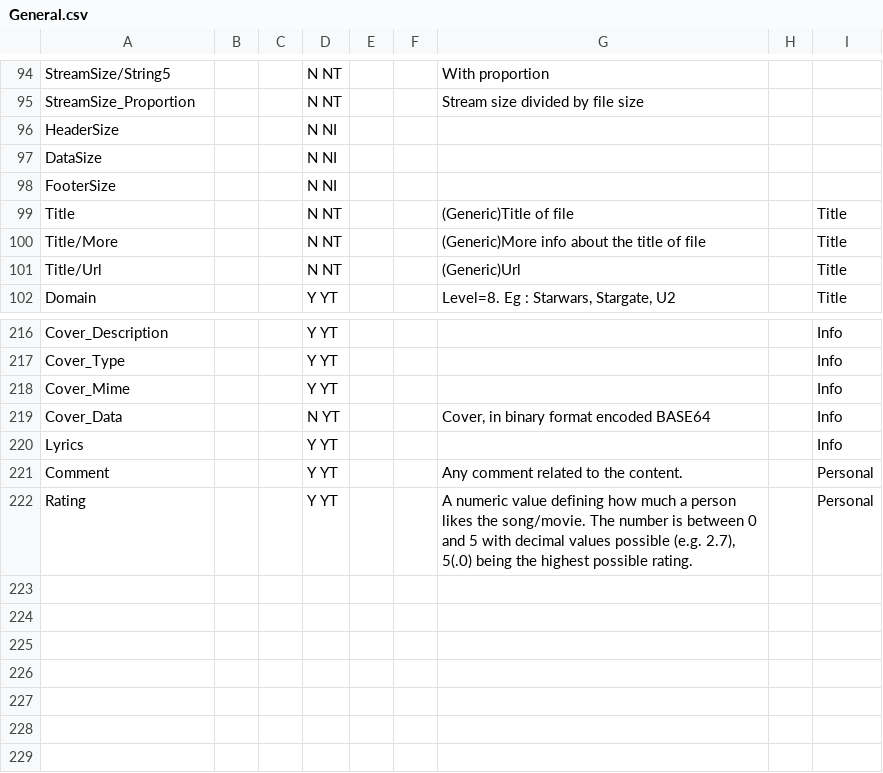
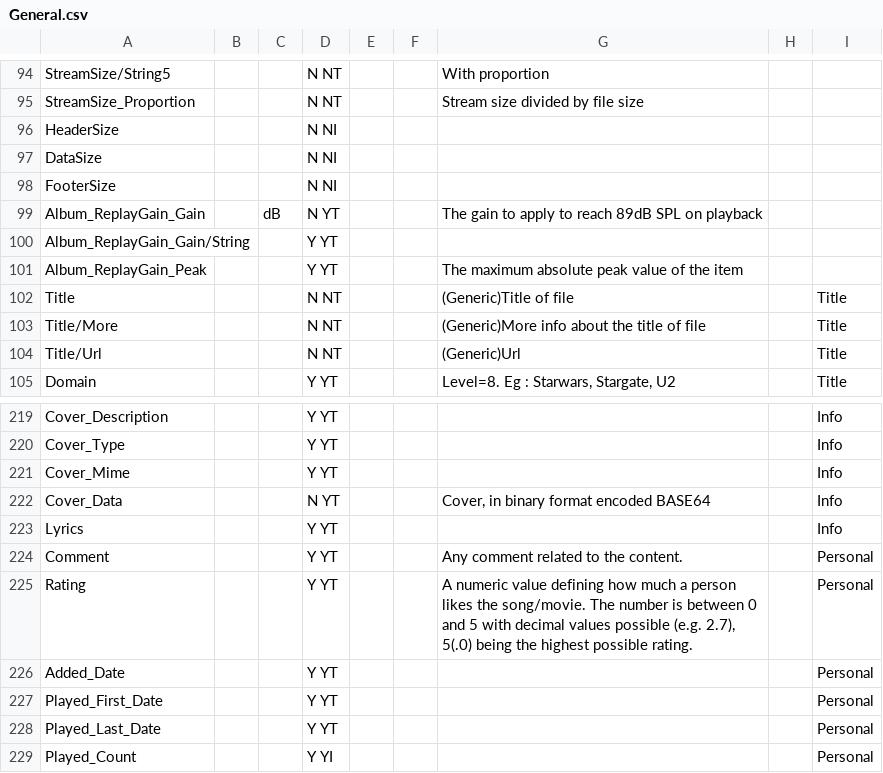
Before and after one commit to mediatest/mediatestLib, a CSV file: Source/Ressource/Text/Stream/General.csv, drawn as a sheet; only a part is shown, gaps mark what is left out.

Commit message:
+ Added full Replay gain support (gain/peak, track/album) for Flac/Ogg/MP3
git-svn-id: svn://svn.code.sf.net/p/mediainfo/code/MediaInfoLib/trunk@788 45c5ae6f-87cc-4fd0-92ee-e4f023fd80da

```diff
--- a/Source/Ressource/Text/Stream/General.csv
+++ b/Source/Ressource/Text/Stream/General.csv
@@ -98,2 +98,5 @@ DataSize;;;N NI;;;;;
 FooterSize;;;N NI;;;;;
+Album_ReplayGain_Gain;; dB;N YT;;;The gain to apply to reach 89dB SPL on playback;;
+Album_ReplayGain_Gain/String;;;Y YT;;;;;
+Album_ReplayGain_Peak;;;Y YT;;;The maximum absolute peak value of the item;;
 Title;;;N NT;;;(Generic)Title of file;;Title
@@ -222 +225,5 @@ Comment;;;Y YT;;;Any comment related to the content.;;Personal
 Rating;;;Y YT;;;A numeric value defining how much a person likes the song/movie. The number is between 0 and 5 with decimal values possible (e.g. 2.7), 5(.0) being the highest possible rating.;;Personal
+Added_Date;;;Y YT;;;;;Personal
+Played_First_Date;;;Y YT;;;;;Personal
+Played_Last_Date;;;Y YT;;;;;Personal
+Played_Count;;;Y YI;;;;;Personal
```
Also changed, not shown: Source/Ressource/Text/Language/DefaultLanguage.csv, Source/Ressource/Text/Stream/Audio.csv, 11 other files.
